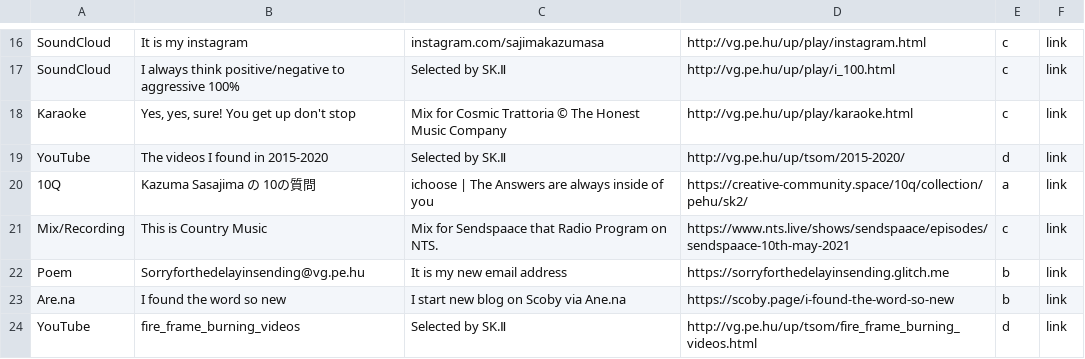
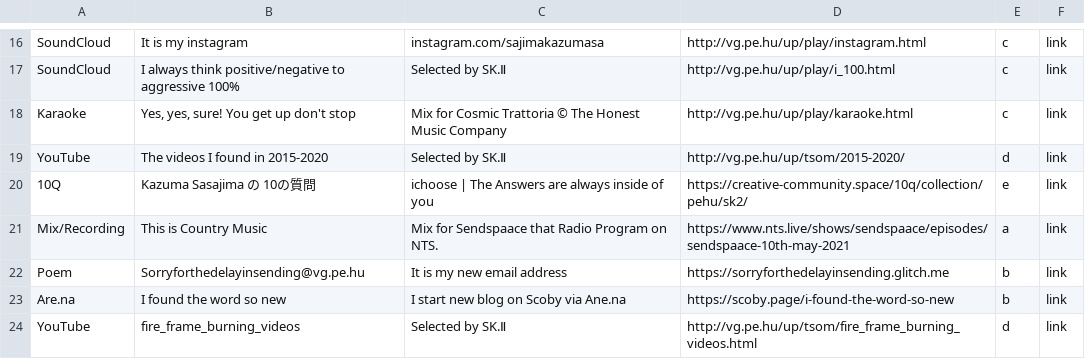
Before and after one commit to verygois/vg.pe.hu, a CSV file: up/update.csv, drawn as a sheet; only a part is shown, gaps mark what is left out.

Commit message:
Update update.csv

```diff
--- a/up/update.csv
+++ b/up/update.csv
@@ -19,4 +19,4 @@ Karaoke,"Yes, yes, sure! You get up don't stop","Mix for Cosmic Trattoria © The
 YouTube,The videos I found in 2015-2020,"Selected by SK.Ⅱ",http://vg.pe.hu/up/tsom/2015-2020/,d,link
-10Q,"Kazuma Sasajima の 10の質問","ichoose | The Answers are always inside of you",https://creative-community.space/10q/collection/pehu/sk2/,a,link
-Mix/Recording,"This is Country Music","Mix for Sendspaace that Radio Program on NTS.",https://www.nts.live/shows/sendspaace/episodes/sendspaace-10th-may-2021,c,link
+10Q,"Kazuma Sasajima の 10の質問","ichoose | The Answers are always inside of you",https://creative-community.space/10q/collection/pehu/sk2/,e,link
+Mix/Recording,"This is Country Music","Mix for Sendspaace that Radio Program on NTS.",https://www.nts.live/shows/sendspaace/episodes/sendspaace-10th-may-2021,a,link
 Poem,Sorryforthedelayinsending@vg.pe.hu,"It is my new email address",https://sorryforthedelayinsending.glitch.me,b,link
```
